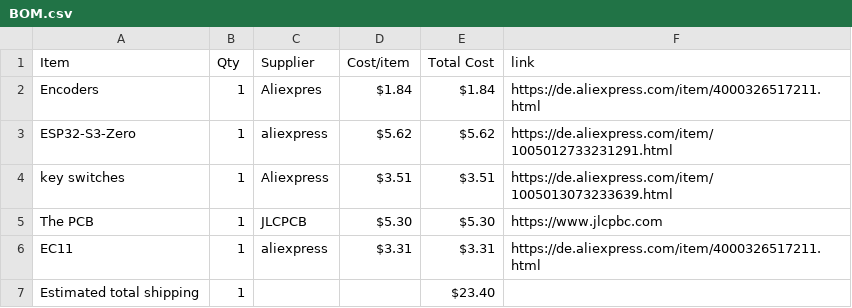
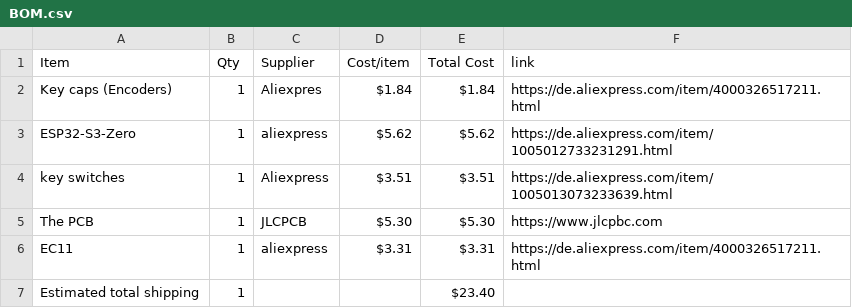
Before and after one commit to kiwo17/midi_keyboard, a CSV file: BOM.csv, drawn as a sheet.

Commit message:
Update item name from 'Encoders' to 'Key caps (Encoders)'

```diff
--- a/BOM.csv
+++ b/BOM.csv
@@ -1,3 +1,3 @@
 Item,Qty,Supplier,Cost/item,Total Cost,link
-Encoders,1,Aliexpres,$1.84,$1.84,https://de.aliexpress.com/item/4000326517211.html
+Key caps (Encoders),1,Aliexpres,$1.84,$1.84,https://de.aliexpress.com/item/4000326517211.html
 ESP32-S3-Zero,1,aliexpress,$5.62,$5.62,https://de.aliexpress.com/item/1005012733231291.html
```
